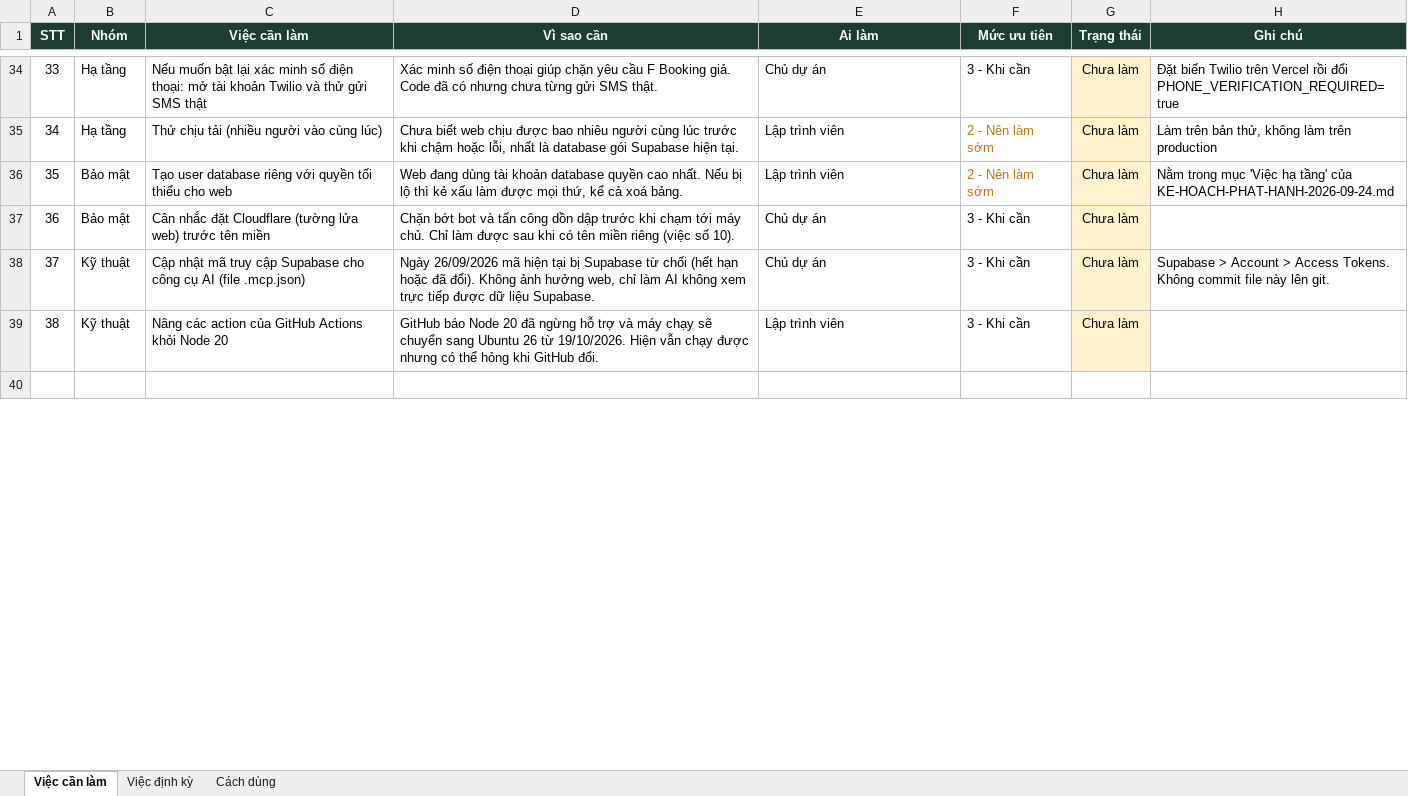
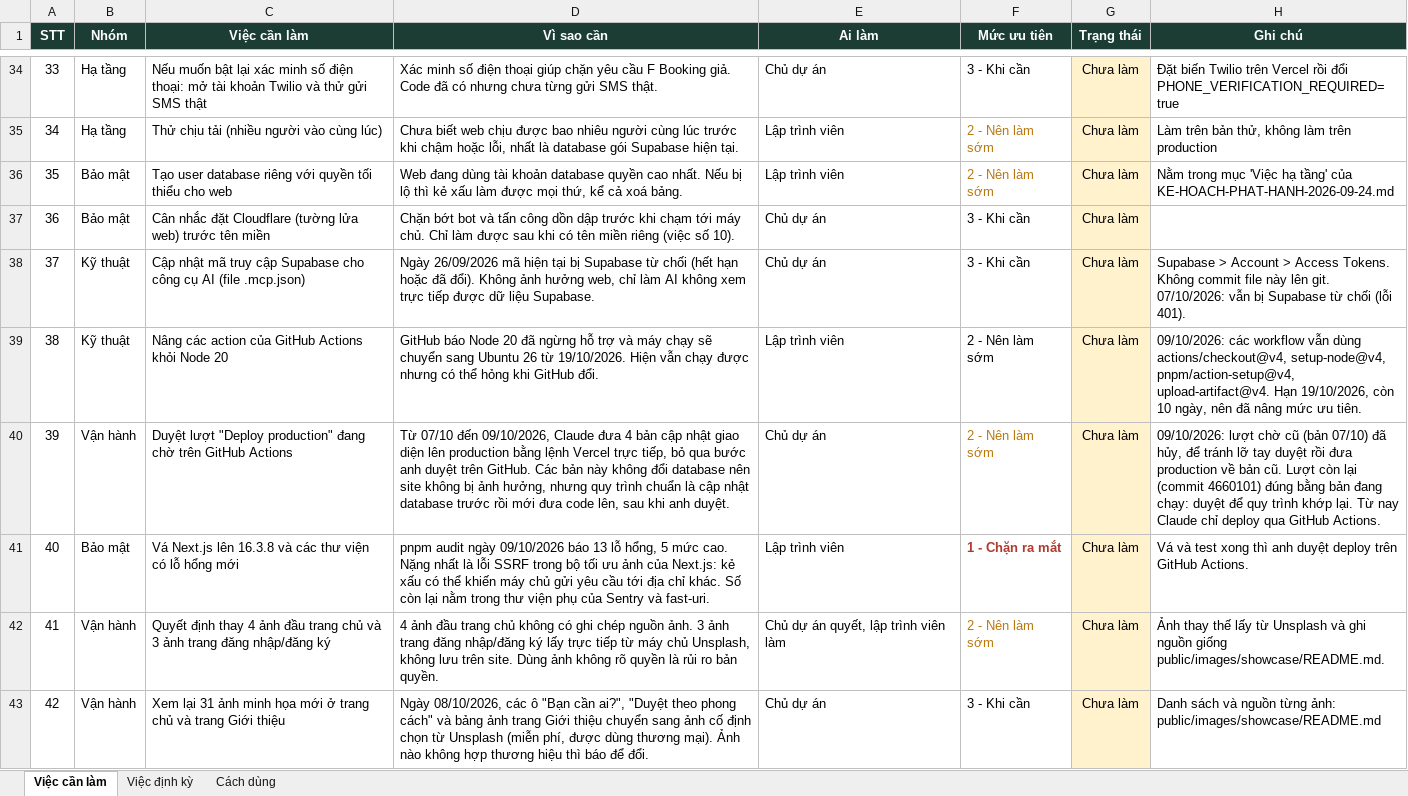
Before and after one commit to BaoHe198/Fgrapher, an Excel workbook: docs/ops/Fgrapher-checklist-viec-thu-cong.xlsx, sheet Việc cần làm, drawn as a sheet; only a part is shown, gaps mark what is left out; the shorter side is filled out with more unchanged rows; values as stored, in another font and other column widths than the file's, no borders; ↵ is a line break in a cell; the diff covers the shown part only; the diff names each change by its address in the sheet, - before the commit and + after, or states it on an @@ line.

```diff
--- a/docs/ops/Fgrapher-checklist-viec-thu-cong.xlsx (sheet Việc cần làm)
+++ b/docs/ops/Fgrapher-checklist-viec-thu-cong.xlsx (sheet Việc cần làm)
-H38 (Ghi chú): …lên git.
+H38 (Ghi chú): …lên git. ↵ 07/10/2026: vẫn bị Supabase từ chối (lỗi 401).
-F39 (Mức ưu tiên): 3 - Khi cần
+F39 (Mức ưu tiên): 2 - Nên làm sớm
-H39 (Ghi chú): (empty)
+H39 (Ghi chú): 09/10/2026: các workflow vẫn dùng actions/checkout@v4, setup-node@v4, pnpm/action-setup@v4, upload-artifact@v4. Hạn 19/10/2026, còn 10 ngày, nên đã nâng mức ưu tiên.
+row 40: 39 | Vận hành | Duyệt lượt "Deploy production" đang chờ trên GitHub Actions | Từ 07/10 đến 09/10/2026, Claude đưa 4 bản cập nhật giao diện lên production bằng lệnh Vercel trực tiếp, bỏ qua bước anh duyệt trên GitHub. Các bản này không đổi database nên site không bị ảnh hưởng, nhưng quy trình chuẩn là cập nhật database trước rồi mới đưa code lên, sau khi anh duyệt. | Chủ dự án | 2 - Nên làm sớm | Chưa làm | 09/10/2026: lượt chờ cũ (bản 07/10) đã hủy, để tránh lỡ tay duyệt rồi đưa production về bản cũ. Lượt còn lại (commit 4660101) đúng bằng bản đang chạy: duyệt để quy trình khớp lại. Từ nay Claude chỉ deploy qua GitHub Actions.
+row 41: 40 | Bảo mật | Vá Next.js lên 16.3.8 và các thư viện có lỗ hổng mới | pnpm audit ngày 09/10/2026 báo 13 lỗ hổng, 5 mức cao. Nặng nhất là lỗi SSRF trong bộ tối ưu ảnh của Next.js: kẻ xấu có thể khiến máy chủ gửi yêu cầu tới địa chỉ khác. Số còn lại nằm trong thư viện phụ của Sentry và fast-uri. | Lập trình viên | 1 - Chặn ra mắt | Chưa làm | Vá và test xong thì anh duyệt deploy trên GitHub Actions.
+row 42: 41 | Vận hành | Quyết định thay 4 ảnh đầu trang chủ và 3 ảnh trang đăng nhập/đăng ký | 4 ảnh đầu trang chủ không có ghi chép nguồn ảnh. 3 ảnh trang đăng nhập/đăng ký lấy trực tiếp từ máy chủ Unsplash, không lưu trên site. Dùng ảnh không rõ quyền là rủi ro bản quyền. | Chủ dự án quyết, lập trình viên làm | 2 - Nên làm sớm | Chưa làm | Ảnh thay thế lấy từ Unsplash và ghi nguồn giống public/images/showcase/README.md.
+row 43: 42 | Vận hành | Xem lại 31 ảnh minh họa mới ở trang chủ và trang Giới thiệu | Ngày 08/10/2026, các ô "Bạn cần ai?", "Duyệt theo phong cách" và bảng ảnh trang Giới thiệu chuyển sang ảnh cố định chọn từ Unsplash (miễn phí, được dùng thương mại). Ảnh nào không hợp thương hiệu thì báo để đổi. | Chủ dự án | 3 - Khi cần | Chưa làm | Danh sách và nguồn từng ảnh: public/images/showcase/README.md
```
Also changed, not shown: 1 added row and 10 edited cells elsewhere in this sheet, sheet Cách dùng.
